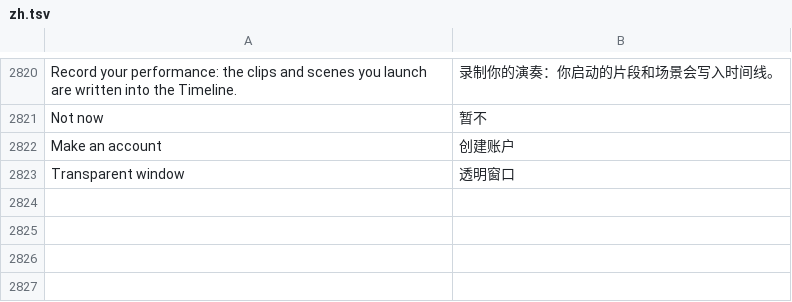
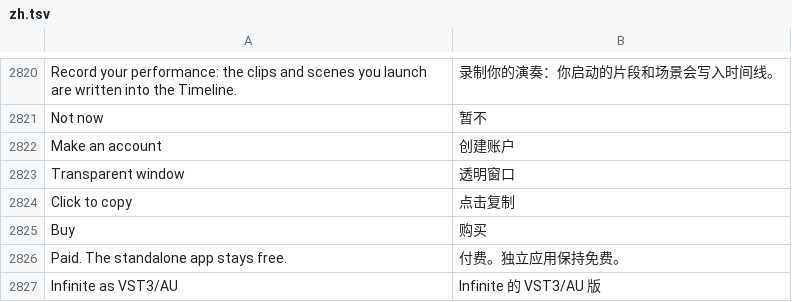
Before and after one commit to n1m21n/Infinite, a TSV file: resources/lang/zh.tsv, drawn as a sheet; only a part is shown, gaps mark what is left out.

```diff
--- a/resources/lang/zh.tsv
+++ b/resources/lang/zh.tsv
@@ -2823 +2823,5 @@ Make an account	创建账户
 Transparent window	透明窗口
+Click to copy	点击复制
+Buy	购买
+Paid. The standalone app stays free.	付费。独立应用保持免费。
+Infinite as VST3/AU	Infinite 的 VST3/AU 版
```
Also changed, not shown: resources/lang/de.tsv, resources/lang/es.tsv, 5 other files.
